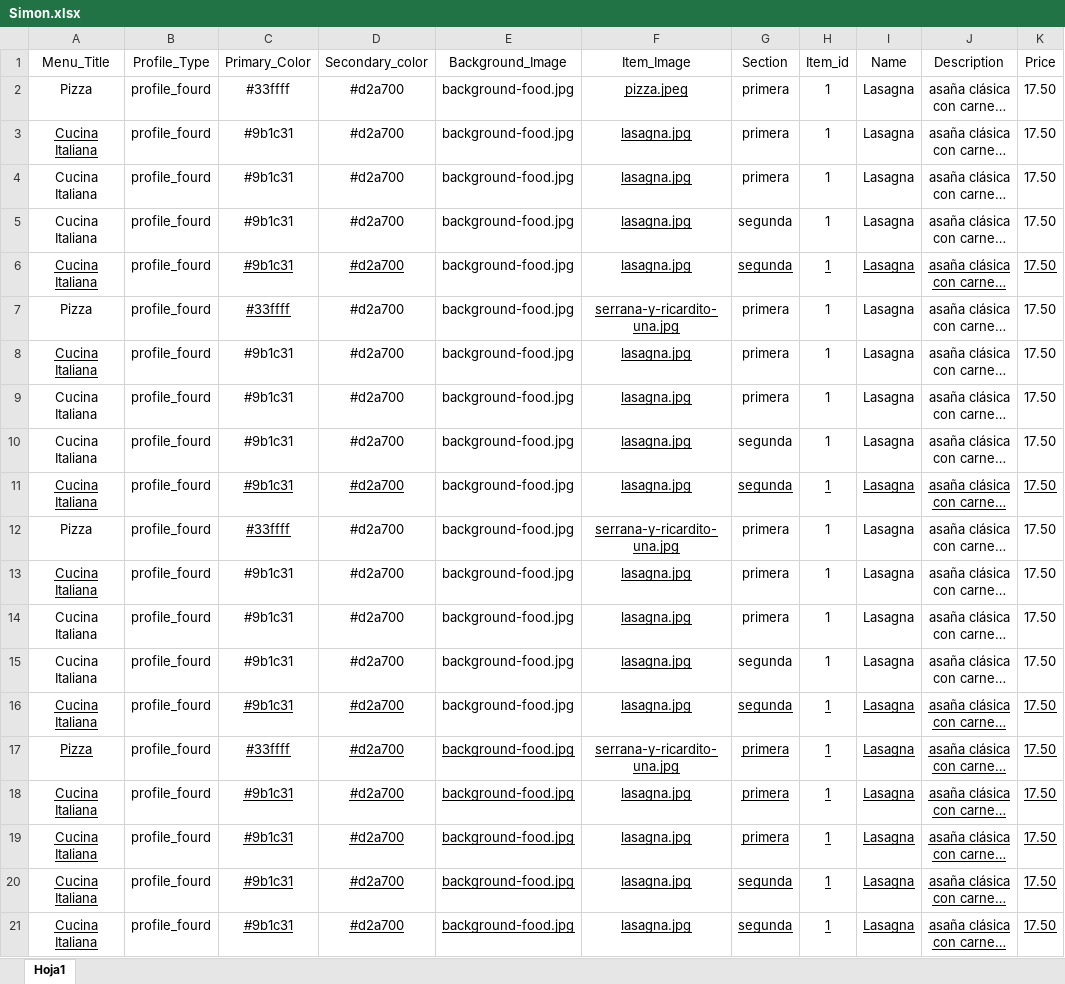
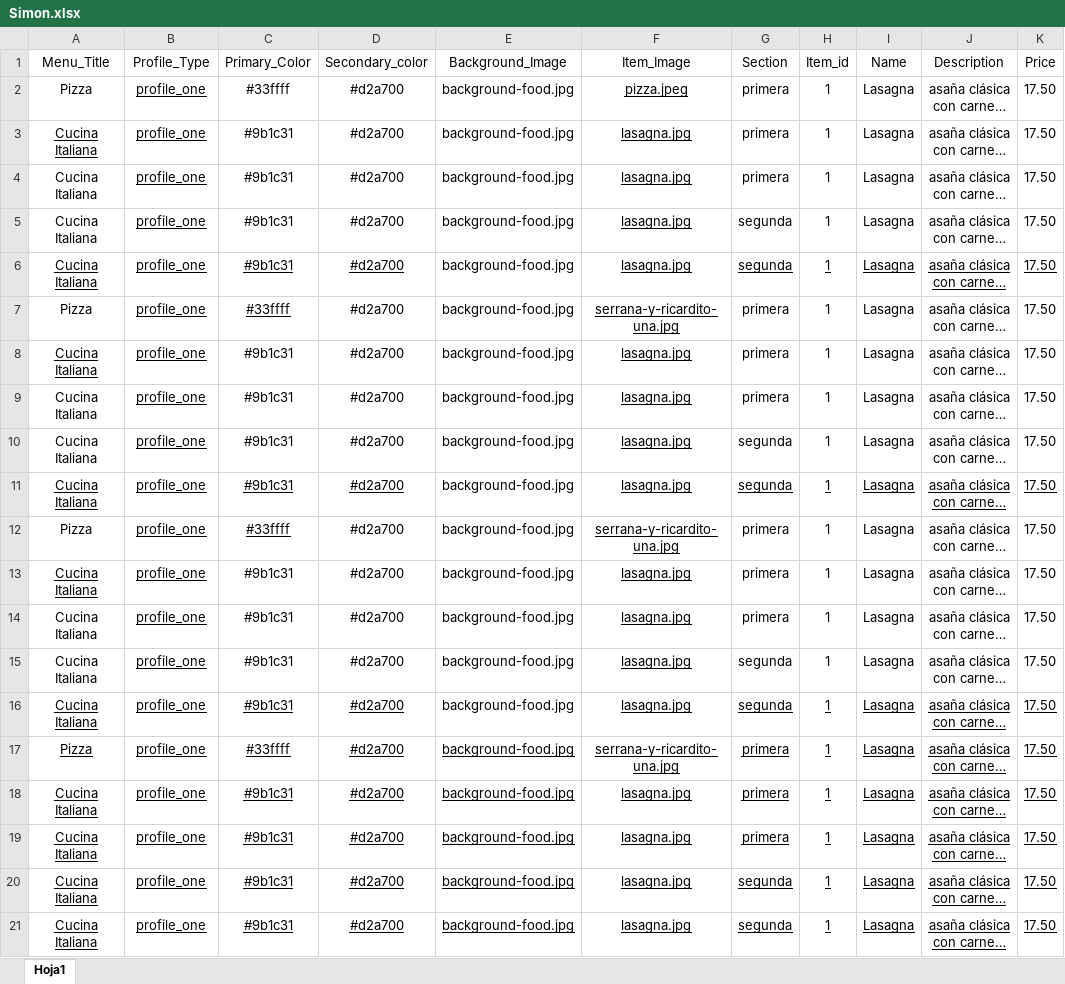
Before and after one commit to nicoContigliani/menu-llakascript, an Excel workbook: public/foldercompanies/Simon/Simon.xlsx, sheet Hoja1, drawn as a sheet; only a part is shown; long unchanged cells end in …; values as stored, in another font and other column widths than the file's, no borders; the diff names each change by its address in the sheet, - before the commit and + after, or states it on an @@ line.

```diff
--- a/public/foldercompanies/Simon/Simon.xlsx (sheet Hoja1)
+++ b/public/foldercompanies/Simon/Simon.xlsx (sheet Hoja1)
-B2:B21 (Profile_Type): profile_fourd
+B2:B21 (Profile_Type): profile_one
-B2:B21 underline: off
+B2:B21 underline: on
```
Also changed, not shown: 8 other files.
